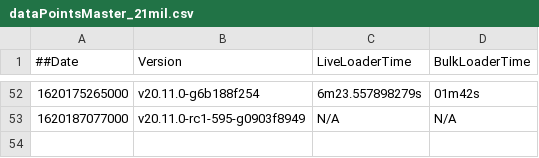
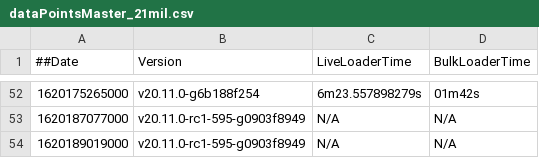
Before and after one commit to souravDgraph/Automation, a CSV file: utilities/benchmarking_charts/dataPointsMaster_21mil.csv, drawn as a sheet; only a part is shown, gaps mark what is left out.

Commit message:
AutoTeamCity: Adding new Run data

```diff
--- a/utilities/benchmarking_charts/dataPointsMaster_21mil.csv
+++ b/utilities/benchmarking_charts/dataPointsMaster_21mil.csv
@@ -53 +53,2 @@
 1620187077000,v20.11.0-rc1-595-g0903f8949,N/A,N/A
+1620189019000,v20.11.0-rc1-595-g0903f8949,N/A,N/A
```
